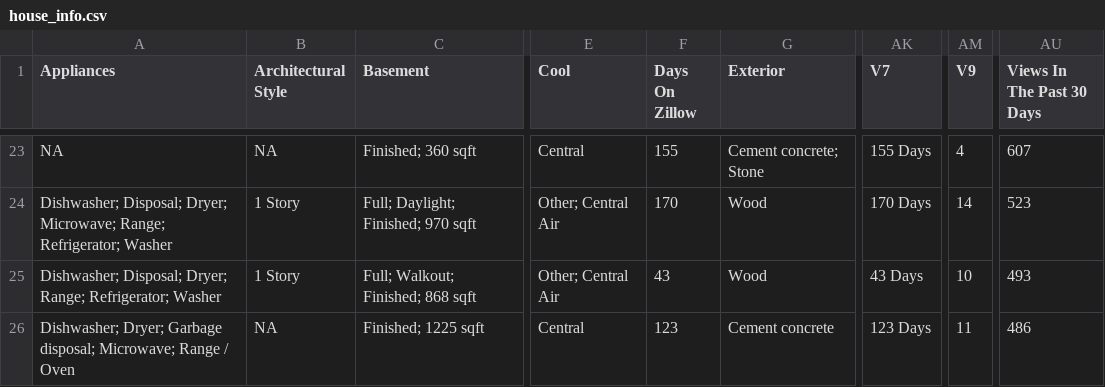
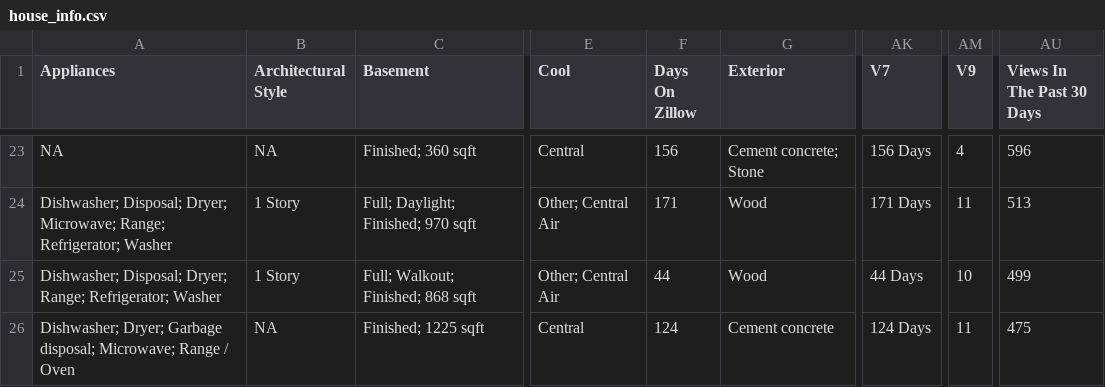
Before and after one commit to srvanderplas/AmesRealEstate, a CSV file: house_info.csv, drawn as a sheet; only a part is shown, gaps mark what is left out; the diff covers the shown part only; the diff names each change by its address in the sheet, - before the commit and + after, or states it on an @@ line.

```diff
--- a/house_info.csv
+++ b/house_info.csv
-F23 (Days On Zillow): 155
+F23 (Days On Zillow): 156
-AK23 (V7): 155 Days
+AK23 (V7): 156 Days
-AU23 (Views In The Past 30 Days): 607
+AU23 (Views In The Past 30 Days): 596
-F24 (Days On Zillow): 170
+F24 (Days On Zillow): 171
-AK24 (V7): 170 Days
+AK24 (V7): 171 Days
-AM24 (V9): 14
+AM24 (V9): 11
-AU24 (Views In The Past 30 Days): 523
+AU24 (Views In The Past 30 Days): 513
-F25 (Days On Zillow): 43
+F25 (Days On Zillow): 44
-AK25 (V7): 43 Days
+AK25 (V7): 44 Days
-AU25 (Views In The Past 30 Days): 493
+AU25 (Views In The Past 30 Days): 499
-F26 (Days On Zillow): 123
+F26 (Days On Zillow): 124
-AK26 (V7): 123 Days
+AK26 (V7): 124 Days
-AU26 (Views In The Past 30 Days): 486
+AU26 (Views In The Past 30 Days): 475
```
Also changed, not shown: 62 edited cells elsewhere in this file.
